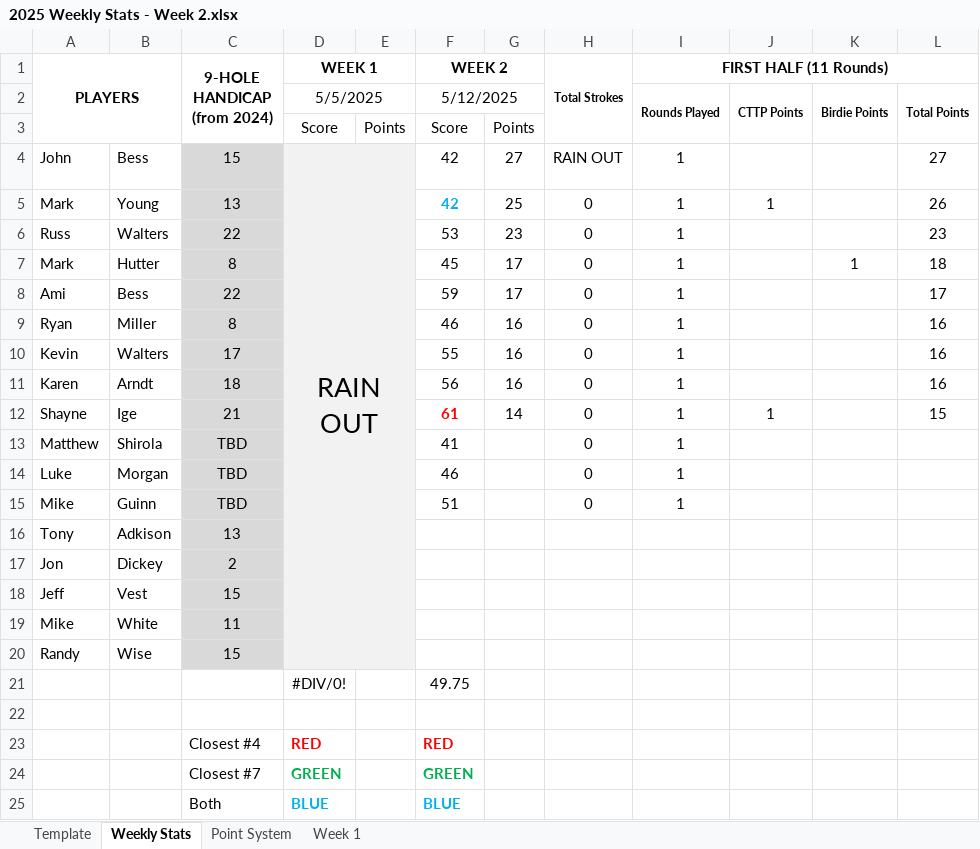
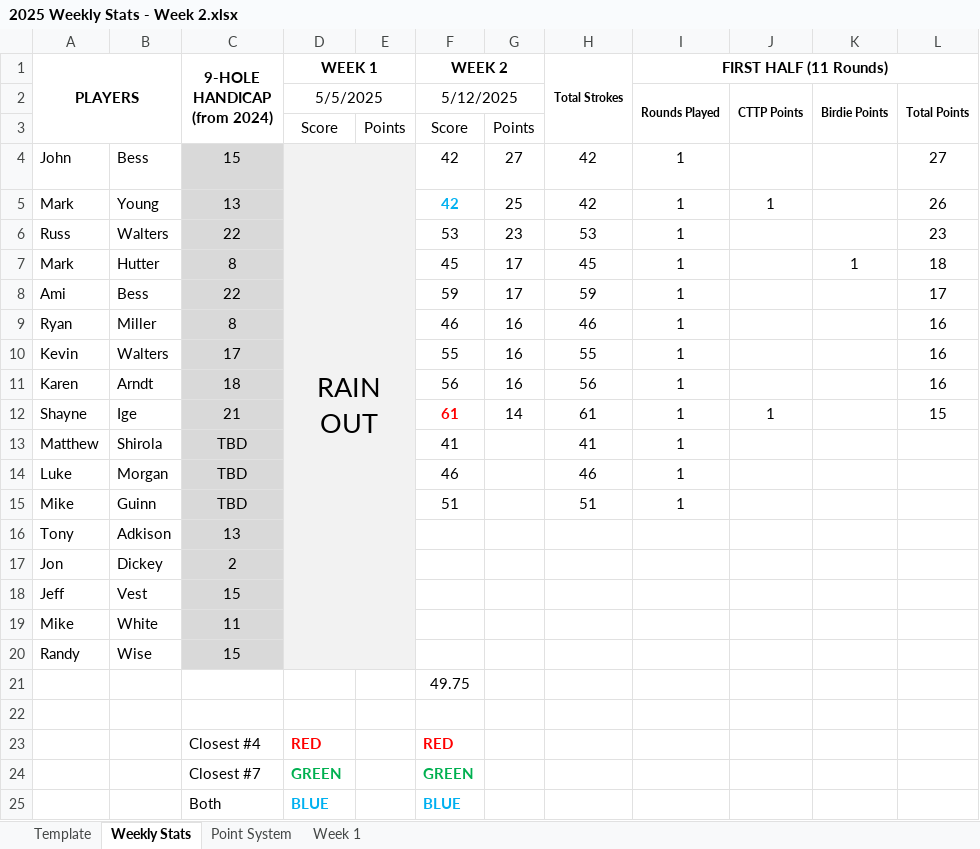
Before and after one commit to mthutter/golf-league-manager, an Excel workbook: public/results/2025/2025 Weekly Stats - Week 2.xlsx, sheet Weekly Stats, drawn as a sheet; only a part is shown; values as stored, in another font and other column widths than the file's, no borders; the diff names each change by its address in the sheet, - before the commit and + after, or states it on an @@ line.

Commit message:
051425 - updated path to Week 2 results

```diff
--- a/public/results/2025/2025 Weekly Stats - Week 2.xlsx (sheet Weekly Stats)
+++ b/public/results/2025/2025 Weekly Stats - Week 2.xlsx (sheet Weekly Stats)
-H4 (Total Strokes): RAIN OUT
+H4 (Total Strokes): 42
-H5 (Total Strokes): 0
+H5 (Total Strokes): 42
-H6 (Total Strokes): 0
+H6 (Total Strokes): 53
-H7 (Total Strokes): 0
+H7 (Total Strokes): 45
-H8 (Total Strokes): 0
+H8 (Total Strokes): 59
-H9 (Total Strokes): 0
+H9 (Total Strokes): 46
-H10 (Total Strokes): 0
+H10 (Total Strokes): 55
-H11 (Total Strokes): 0
+H11 (Total Strokes): 56
-H12 (Total Strokes): 0
+H12 (Total Strokes): 61
-H13 (Total Strokes): 0
+H13 (Total Strokes): 41
-H14 (Total Strokes): 0
+H14 (Total Strokes): 46
-H15 (Total Strokes): 0
+H15 (Total Strokes): 51
-D21 (WEEK 1): #DIV/0!
+D21 (WEEK 1): (empty)
```
Also changed, not shown: public/results/2025/2025 Overall Standings.xlsx, 3 other files.
